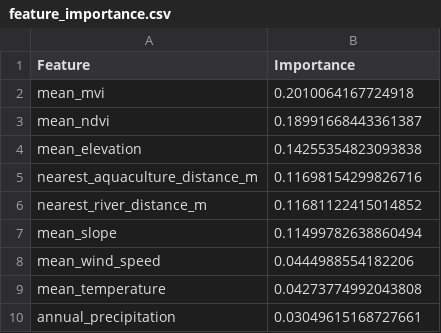
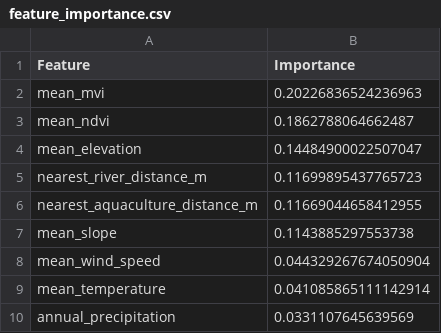
Before and after one commit to yuuhnna/AIHackathon2026_KADJA_AETHER, a CSV file: backend/models/feature_importance.csv, drawn as a sheet.

Commit message:
feat(backend): add feature importance endpoint and service layer
- Add feature importance route with GET endpoint returning sorted feature importance scores
- Create FeatureImportanceItem schema for consistent response formatting
- Implement FeatureImportanceService to load and map feature importance from CSV with human-readable labels
- Update config to reference correct feature_importance.csv path (remove "2" suffix)
- Add frontend API client method to fetch feature importance data
- Create model retraining script for future model updates
- Update metrics.json artifact with latest model performance data
- Reorganize backend with modular service layer architecture for improved maintainability

```diff
--- a/backend/models/feature_importance.csv
+++ b/backend/models/feature_importance.csv
@@ -1,10 +1,10 @@
 Feature,Importance
-mean_mvi,0.2010064167724918
-mean_ndvi,0.18991668443361387
-mean_elevation,0.14255354823093838
-nearest_aquaculture_distance_m,0.11698154299826716
-nearest_river_distance_m,0.11681122415014852
-mean_slope,0.11499782638860494
-mean_wind_speed,0.0444988554182206
-mean_temperature,0.04273774992043808
-annual_precipitation,0.03049615168727661
+mean_mvi,0.20226836524236963
+mean_ndvi,0.1862788064662487
+mean_elevation,0.14484900022507047
+nearest_river_distance_m,0.11699895437765723
+nearest_aquaculture_distance_m,0.11669044658412955
+mean_slope,0.1143885297553738
+mean_wind_speed,0.044329267674050904
+mean_temperature,0.041085865111142914
+annual_precipitation,0.0331107645639569
```
Also changed, not shown: 9 other files.
